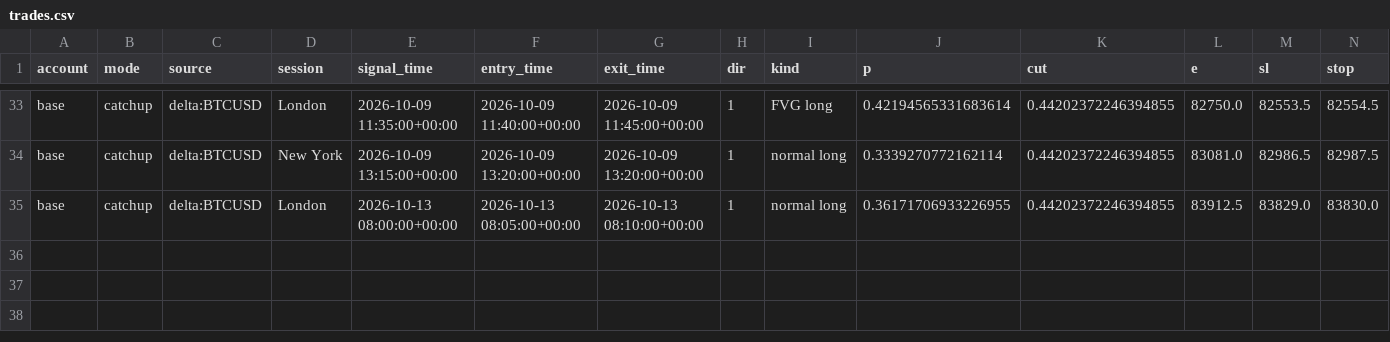
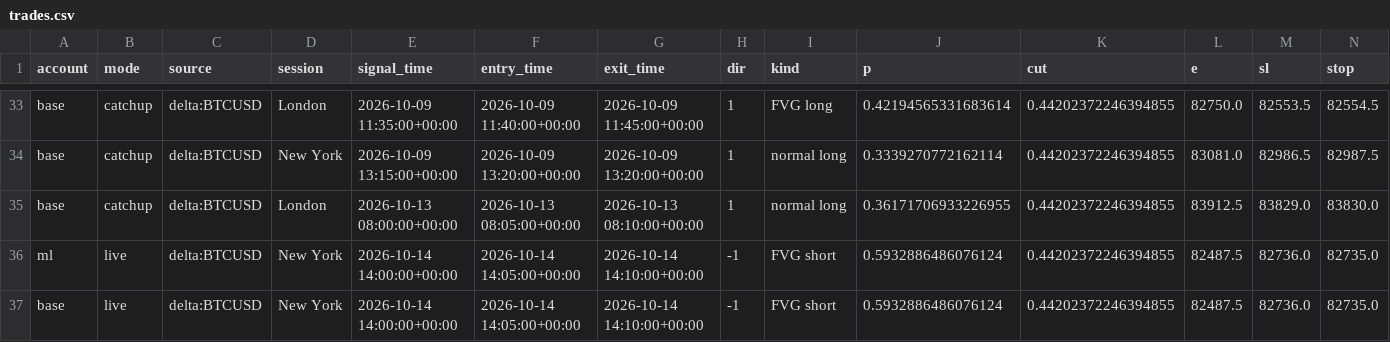
Before and after one commit to lcs2024016-arch/btcbot, a CSV file: state/trades.csv, drawn as a sheet; only a part is shown, gaps mark what is left out; rows hold the shown columns only; the diff names each change by its address in the sheet, - before the commit and + after, or states it on an @@ line.

```diff
--- a/state/trades.csv
+++ b/state/trades.csv
+row 36: ml | live | delta:BTCUSD | New York | 2026-10-14 14:00:00+00:00 | 2026-10-14 14:05:00+00:00 | 2026-10-14 14:10:00+00:00 | -1 | FVG short | 0.5932886486076124 | 0.44202372246394855 | 82487.5 | 82736.0 | 82735.0
+row 37: base | live | delta:BTCUSD | New York | 2026-10-14 14:00:00+00:00 | 2026-10-14 14:05:00+00:00 | 2026-10-14 14:10:00+00:00 | -1 | FVG short | 0.5932886486076124 | 0.44202372246394855 | 82487.5 | 82736.0 | 82735.0
```
Also changed, not shown: state/signals.csv, 6 other files.
